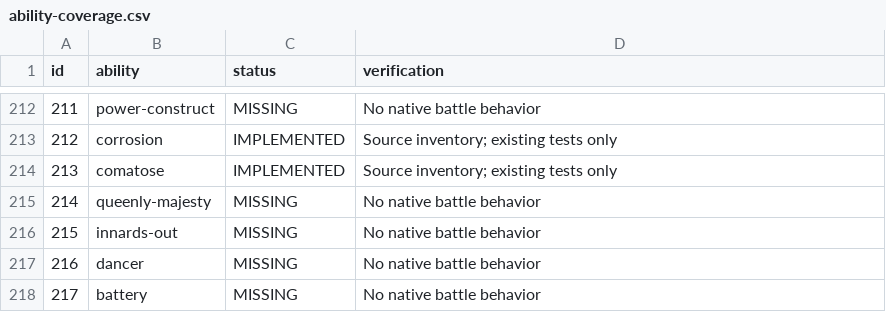
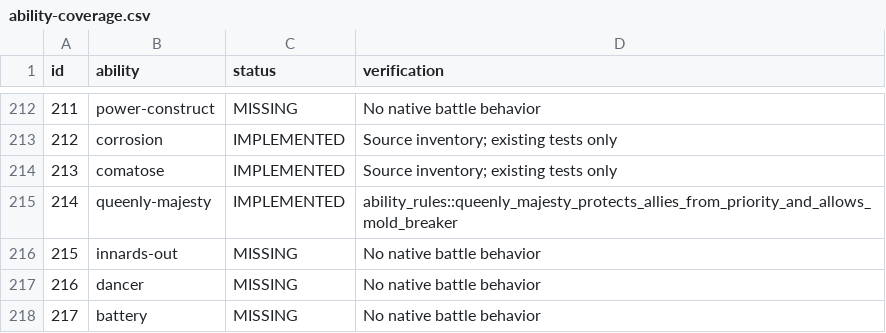
Before and after one commit to fourlastor/wilds-battle-engine, a CSV file: reports/ability-coverage.csv, drawn as a sheet; only a part is shown, gaps mark what is left out.

Commit message:
Implement Queenly Majesty team priority protection

```diff
--- a/reports/ability-coverage.csv
+++ b/reports/ability-coverage.csv
@@ -214,3 +214,3 @@ id,ability,status,verification
 213,comatose,IMPLEMENTED,Source inventory; existing tests only
-214,queenly-majesty,MISSING,No native battle behavior
+214,queenly-majesty,IMPLEMENTED,ability_rules::queenly_majesty_protects_allies_from_priority_and_allows_mold_breaker
 215,innards-out,MISSING,No native battle behavior
```
Also changed, not shown: 2 other files.
